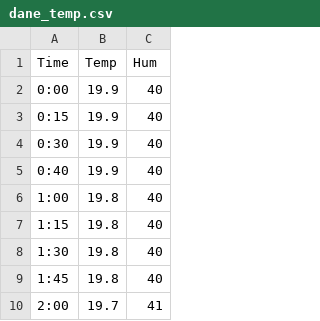
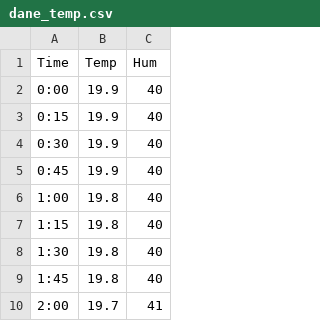
Before and after one commit to majaszymajda/Internet_Rzeczy, a CSV file: lista3/Dane/dane_temp.csv, drawn as a sheet; only a part is shown.

Commit message:
monitorowanie temp i wilgotnosci w domu

```diff
--- a/lista3/Dane/dane_temp.csv
+++ b/lista3/Dane/dane_temp.csv
@@ -4,3 +4,3 @@ Time;Temp;Hum
 0:30;19.9;40
-0:40;19.9;40
+0:45;19.9;40
 1:00;19.8;40
```
Also changed, not shown: 3 other files.
